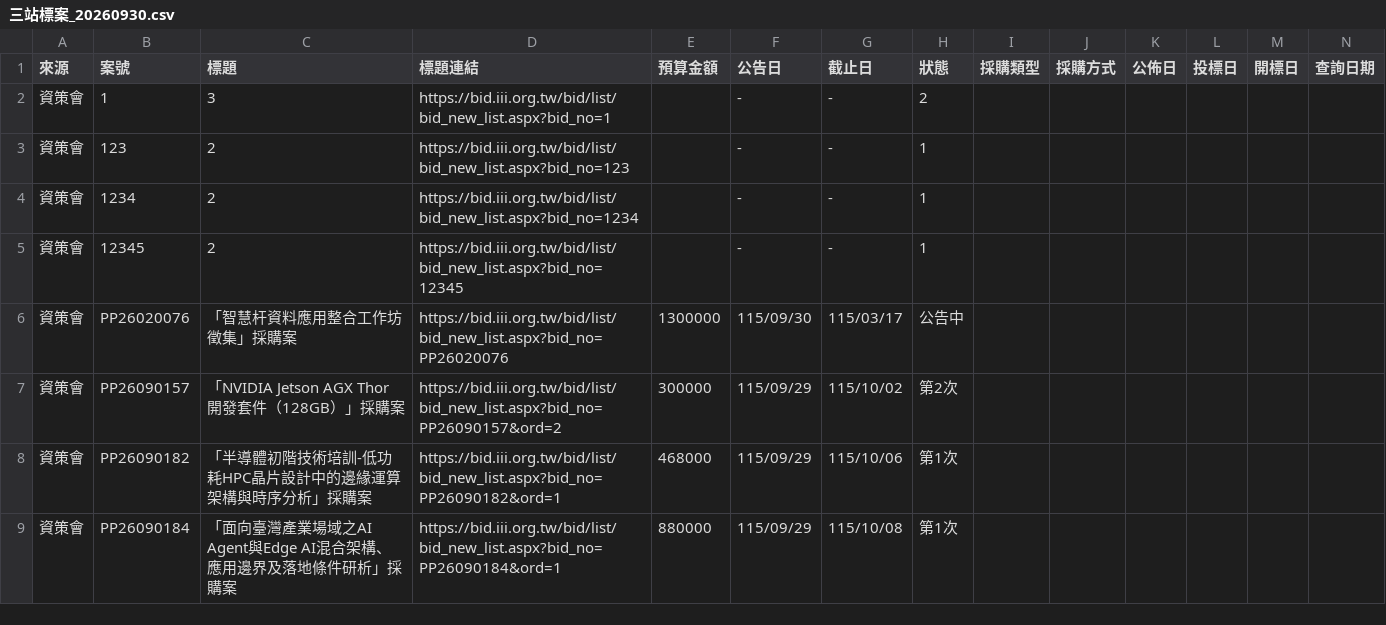
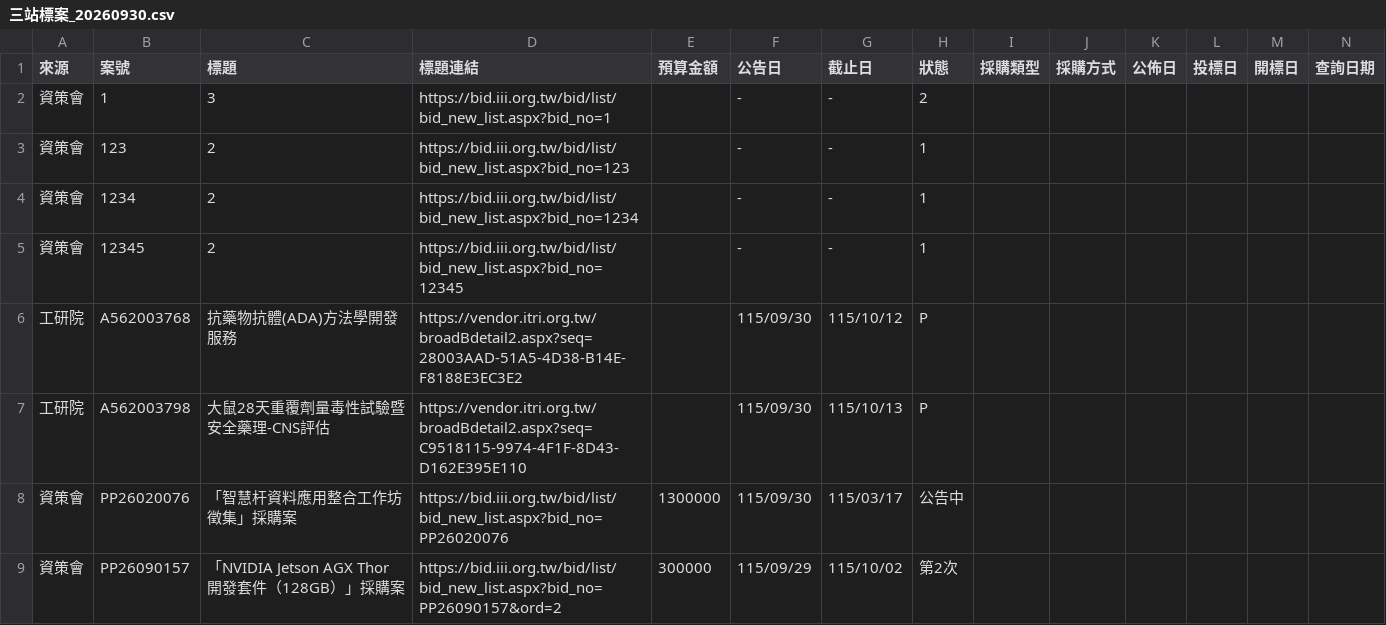
Before and after one commit to espresso3568/bitwin, a CSV file: data/三站標案_20260930.csv, drawn as a sheet; only a part is shown; the shorter side is filled out with more unchanged rows; rows hold the shown columns only; the diff names each change by its address in the sheet, - before the commit and + after, or states it on an @@ line.

```diff
--- a/data/三站標案_20260930.csv
+++ b/data/三站標案_20260930.csv
+row 6: 工研院 | A562003768 | 抗藥物抗體(ADA)方法學開發服務 | https://vendor.itri.org.tw/broadBdetail2.aspx?seq=28003AAD-51A5-4D38-B14E-F8188E3EC3E2 |  | 115/09/30 | 115/10/12 | P
+row 7: 工研院 | A562003798 | 大鼠28天重覆劑量毒性試驗暨安全藥理-CNS評估 | https://vendor.itri.org.tw/broadBdetail2.aspx?seq=C9518115-9974-4F1F-8D43-D162E395E110 |  | 115/09/30 | 115/10/13 | P
```
Also changed, not shown: 4 other files.
